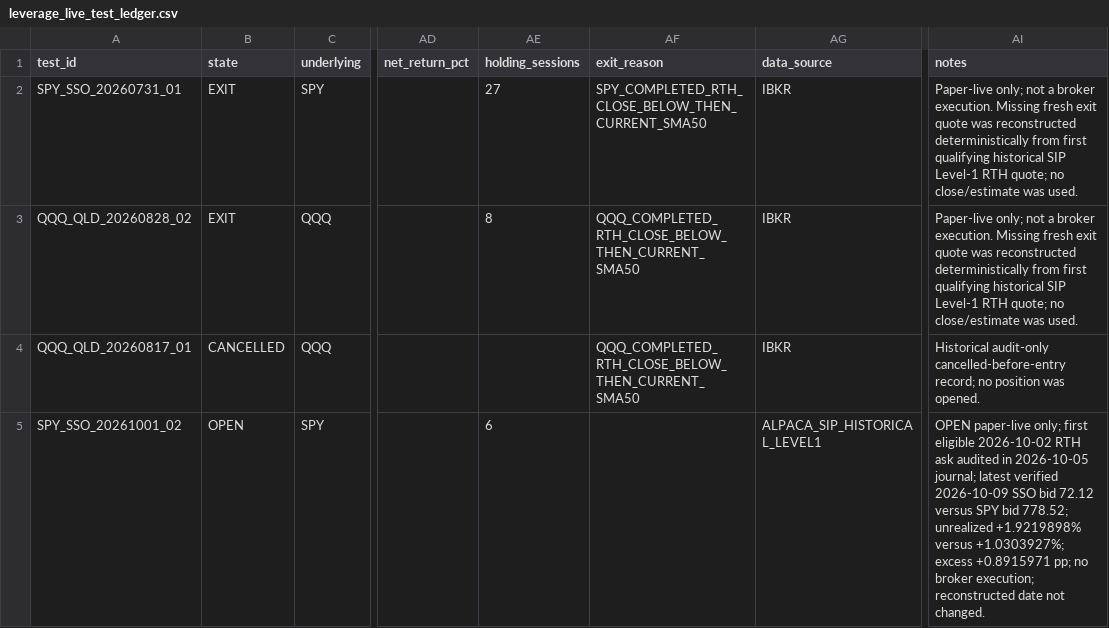
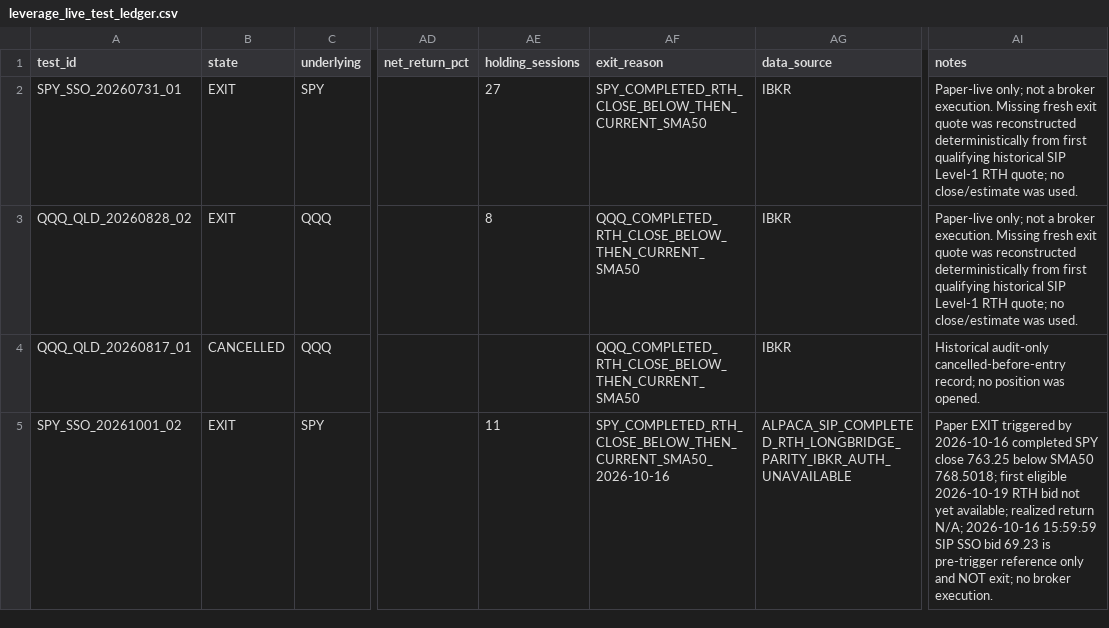
Before and after one commit to loktoto/Leverage_Monitor, a CSV file: production/leverage_live_test_ledger.csv, drawn as a sheet; only a part is shown, gaps mark what is left out; the diff names each change by its address in the sheet, - before the commit and + after, or states it on an @@ line.

Commit message:
Record unpriced SSO paper EXIT after SPY 2026-10-16 SMA50 breach

```diff
--- a/production/leverage_live_test_ledger.csv
+++ b/production/leverage_live_test_ledger.csv
-B5 (state): OPEN
+B5 (state): EXIT
-AE5 (holding_sessions): 6
+AE5 (holding_sessions): 11
-AF5 (exit_reason): (empty)
+AF5 (exit_reason): SPY_COMPLETED_RTH_CLOSE_BELOW_THEN_CURRENT_SMA50_2026-10-16
-AG5 (data_source): ALPACA_SIP_HISTORICAL_LEVEL1
+AG5 (data_source): ALPACA_SIP_COMPLETED_RTH_LONGBRIDGE_PARITY_IBKR_AUTH_UNAVAILABLE
-AI5 (notes): OPEN paper-live only; first eligible 2026-10-02 RTH ask audited in 2026-10-05 journal; latest verified 2026-10-09 SSO bid 72.12 versus SPY bid 778.52; unrealized +1.9219898% versus +1.0303927%; excess +0.8915971 pp; no broker execution; reconstructed date not changed.
+AI5 (notes): Paper EXIT triggered by 2026-10-16 completed SPY close 763.25 below SMA50 768.5018; first eligible 2026-10-19 RTH bid not yet available; realized return N/A; 2026-10-16 15:59:59 SIP SSO bid 69.23 is pre-trigger reference only and NOT exit; no broker execution.
```
